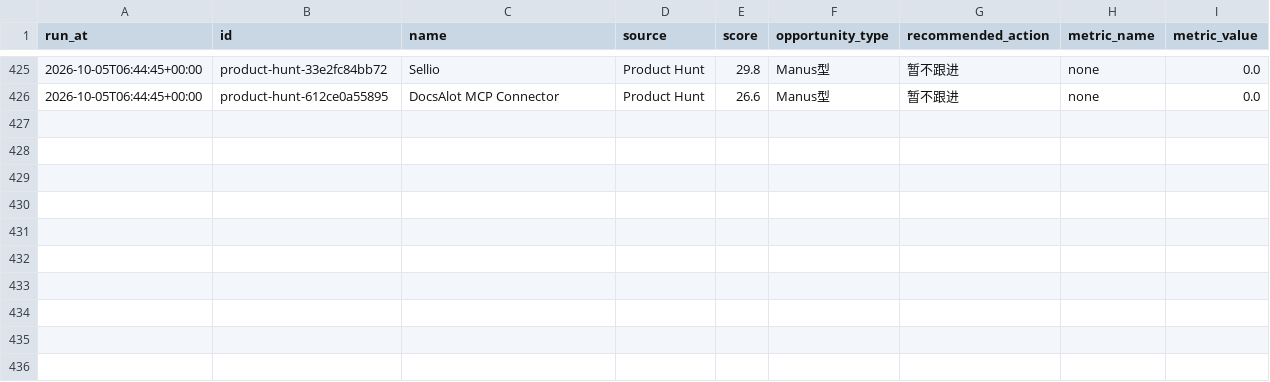
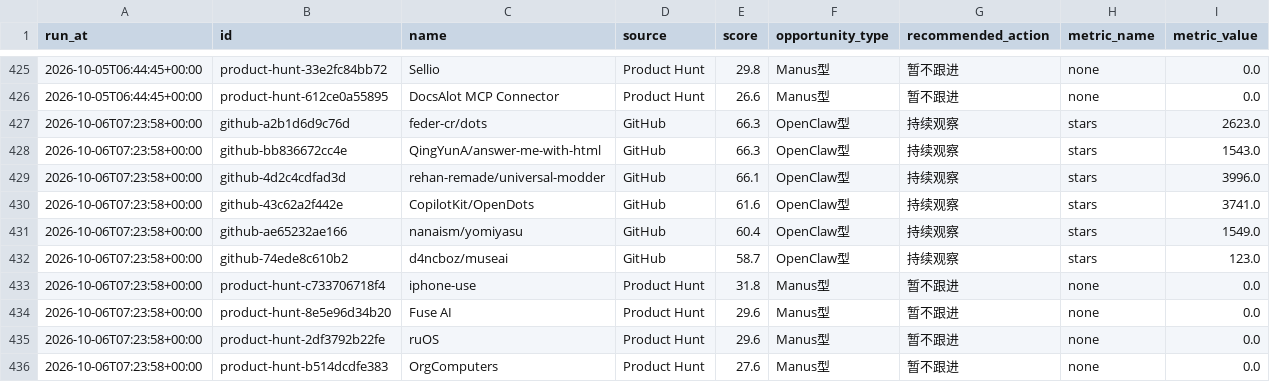
Before and after one commit to meiyangyang049/agent-opportunity-radar, a CSV file: data/history.csv, drawn as a sheet; only a part is shown, gaps mark what is left out.

```diff
--- a/data/history.csv
+++ b/data/history.csv
@@ -426 +426,11 @@ run_at,id,name,source,score,opportunity_type,recommended_action,metric_name,metr
 2026-10-05T06:44:45+00:00,product-hunt-612ce0a55895,DocsAlot MCP Connector,Product Hunt,26.6,Manus型,暂不跟进,none,0.0
+2026-10-06T07:23:58+00:00,github-a2b1d6d9c76d,feder-cr/dots,GitHub,66.3,OpenClaw型,持续观察,stars,2623.0
+2026-10-06T07:23:58+00:00,github-bb836672cc4e,QingYunA/answer-me-with-html,GitHub,66.3,OpenClaw型,持续观察,stars,1543.0
+2026-10-06T07:23:58+00:00,github-4d2c4cdfad3d,rehan-remade/universal-modder,GitHub,66.1,OpenClaw型,持续观察,stars,3996.0
+2026-10-06T07:23:58+00:00,github-43c62a2f442e,CopilotKit/OpenDots,GitHub,61.6,OpenClaw型,持续观察,stars,3741.0
+2026-10-06T07:23:58+00:00,github-ae65232ae166,nanaism/yomiyasu,GitHub,60.4,OpenClaw型,持续观察,stars,1549.0
+2026-10-06T07:23:58+00:00,github-74ede8c610b2,d4ncboz/museai,GitHub,58.7,OpenClaw型,持续观察,stars,123.0
+2026-10-06T07:23:58+00:00,product-hunt-c733706718f4,iphone-use,Product Hunt,31.8,Manus型,暂不跟进,none,0.0
+2026-10-06T07:23:58+00:00,product-hunt-8e5e96d34b20,Fuse AI,Product Hunt,29.6,Manus型,暂不跟进,none,0.0
+2026-10-06T07:23:58+00:00,product-hunt-2df3792b22fe,ruOS,Product Hunt,29.6,Manus型,暂不跟进,none,0.0
+2026-10-06T07:23:58+00:00,product-hunt-b514dcdfe383,OrgComputers,Product Hunt,27.6,Manus型,暂不跟进,none,0.0
```
Also changed, not shown: 2 other files.
